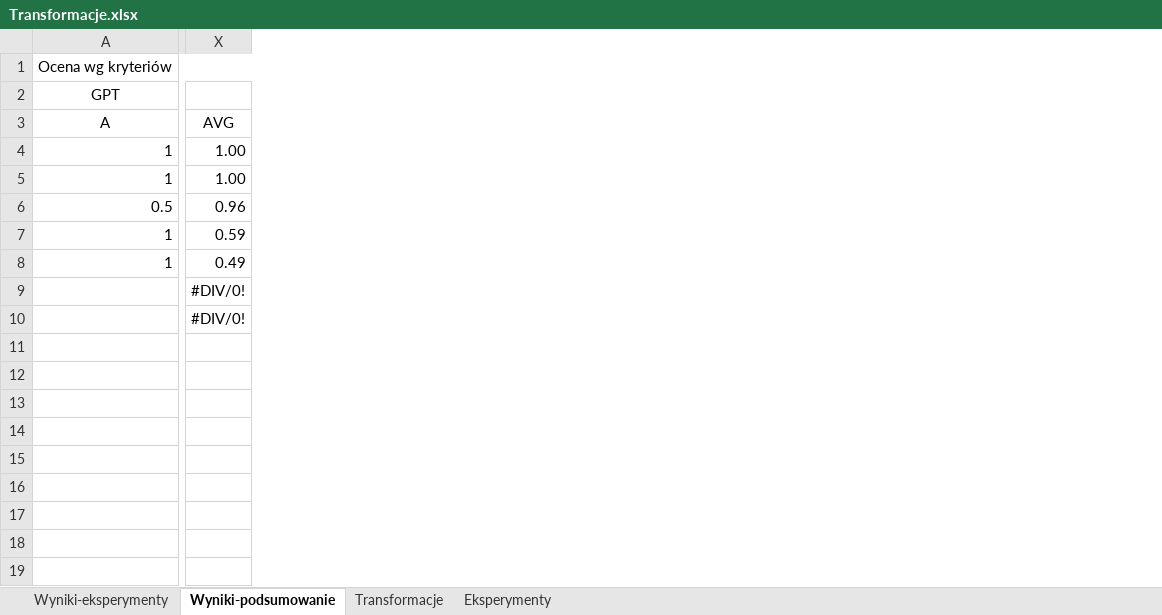
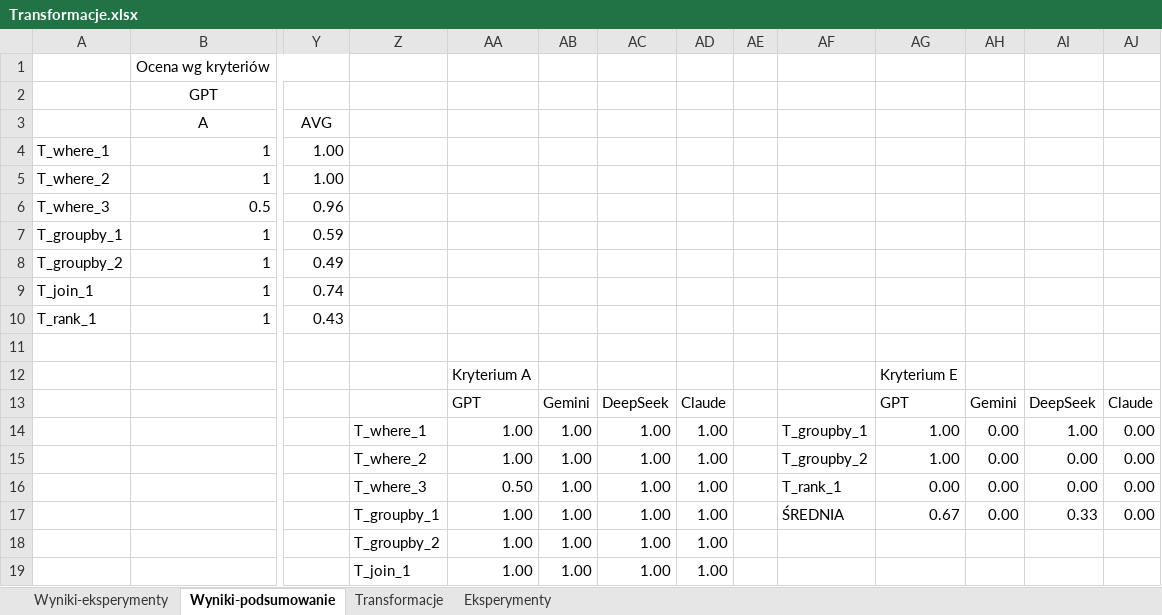
Before and after one commit to pushdown-llm/experiments, an Excel workbook: Transformacje.xlsx, sheet Wyniki-podsumowanie, drawn as a sheet; only a part is shown, gaps mark what is left out; values as stored, in another font and other column widths than the file's, no borders; removed rows and columns are numbered as before the commit, all else as after; rows hold the shown columns only; the diff covers the shown part only; the diff names each change by its address in the sheet, - before the commit and + after, or states it on an @@ line.

```diff
--- a/Transformacje.xlsx (sheet Wyniki-podsumowanie)
+++ b/Transformacje.xlsx (sheet Wyniki-podsumowanie)
+column A, rows 4-8: T_where_1 | T_where_2 | T_where_3 | T_groupby_1 | T_groupby_2
+column Z, rows 14-19: T_where_1 | T_where_2 | T_where_3 | T_groupby_1 | T_groupby_2 | T_join_1
+column AA, rows 12-19: Kryterium A | GPT | 1.00 | 1.00 | 0.50 | 1.00 | 1.00 | 1.00
+column AB, rows 13-19: Gemini | 1.00 | 1.00 | 1.00 | 1.00 | 1.00 | 1.00
+column AC, rows 13-19: DeepSeek | 1.00 | 1.00 | 1.00 | 1.00 | 1.00 | 1.00
+column AD, rows 13-19: Claude | 1.00 | 1.00 | 1.00 | 1.00 | 1.00 | 1.00
+column AE, empty
+column AF, rows 14-17: T_groupby_1 | T_groupby_2 | T_rank_1 | ŚREDNIA
+column AG, rows 12-17: Kryterium E | GPT | 1.00 | 1.00 | 0.00 | 0.67
+column AH, rows 13-17: Gemini | 0.00 | 0.00 | 0.00 | 0.00
+column AI, rows 13-17: DeepSeek | 1.00 | 0.00 | 0.00 | 0.33
+column AJ, rows 13-17: Claude | 0.00 | 0.00 | 0.00 | 0.00
-row 9:  | #DIV/0!
-row 10:  | #DIV/0!
+row 9: T_join_1 | 1 | 0.74
+row 10: T_rank_1 | 1 | 0.43
-row 14: (empty)
+row 14:  |  |  | T_where_1 | 1.00 | 1.00 | 1.00 | 1.00 |  | T_groupby_1 | 1.00 | 0.00 | 1.00 | 0.00
-row 15: (empty)
+row 15:  |  |  | T_where_2 | 1.00 | 1.00 | 1.00 | 1.00 |  | T_groupby_2 | 1.00 | 0.00 | 0.00 | 0.00
```
Also changed, not shown: 29 added rows and 20 edited cells elsewhere in this sheet, sheet Wyniki-eksperymenty, formulas that keep their value, 2 other files.
